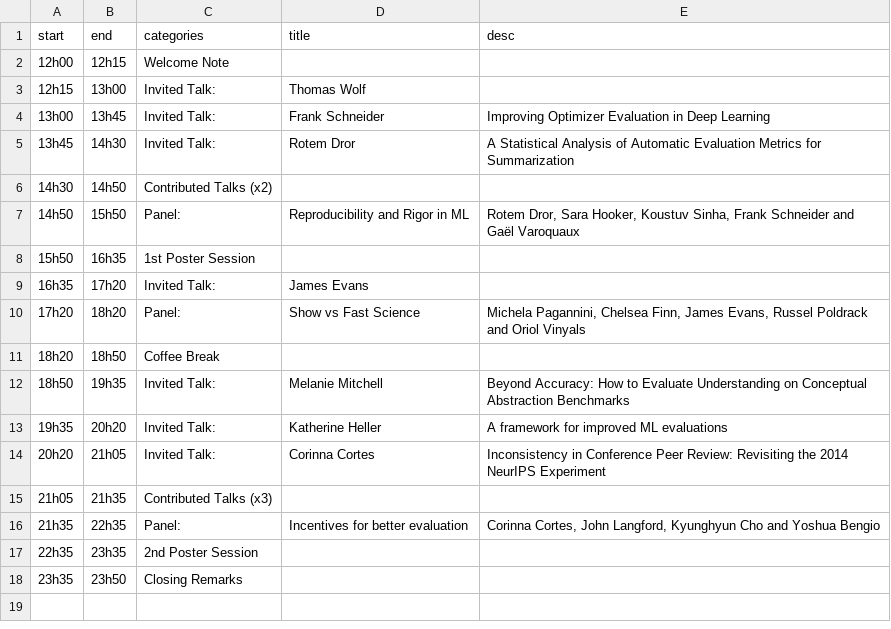
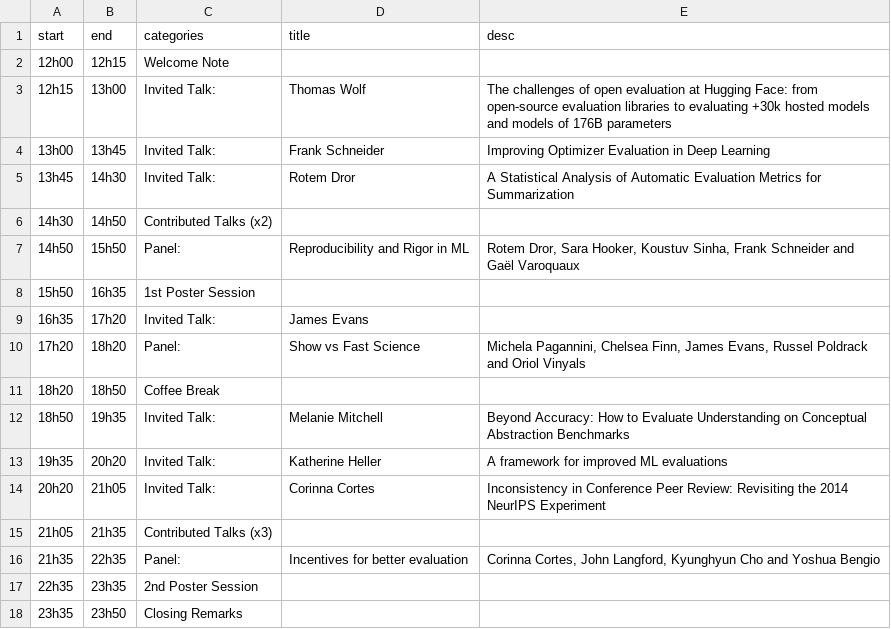
Before and after one commit to ml-eval/ml-eval.github.io, a CSV file: _data/schedule.csv, drawn as a sheet.

```diff
--- a/_data/schedule.csv
+++ b/_data/schedule.csv
@@ -2,3 +2,3 @@ start,end,categories,title,desc
 12h00,12h15,Welcome Note,,
-12h15,13h00,Invited Talk:,Thomas Wolf,
+12h15,13h00,Invited Talk:,Thomas Wolf,The challenges of open evaluation at Hugging Face: from open-source evaluation libraries to evaluating +30k hosted models and models of 176B parameters
 13h00,13h45,Invited Talk:,Frank Schneider,Improving Optimizer Evaluation in Deep Learning
```
Also changed, not shown: 2 other files.
